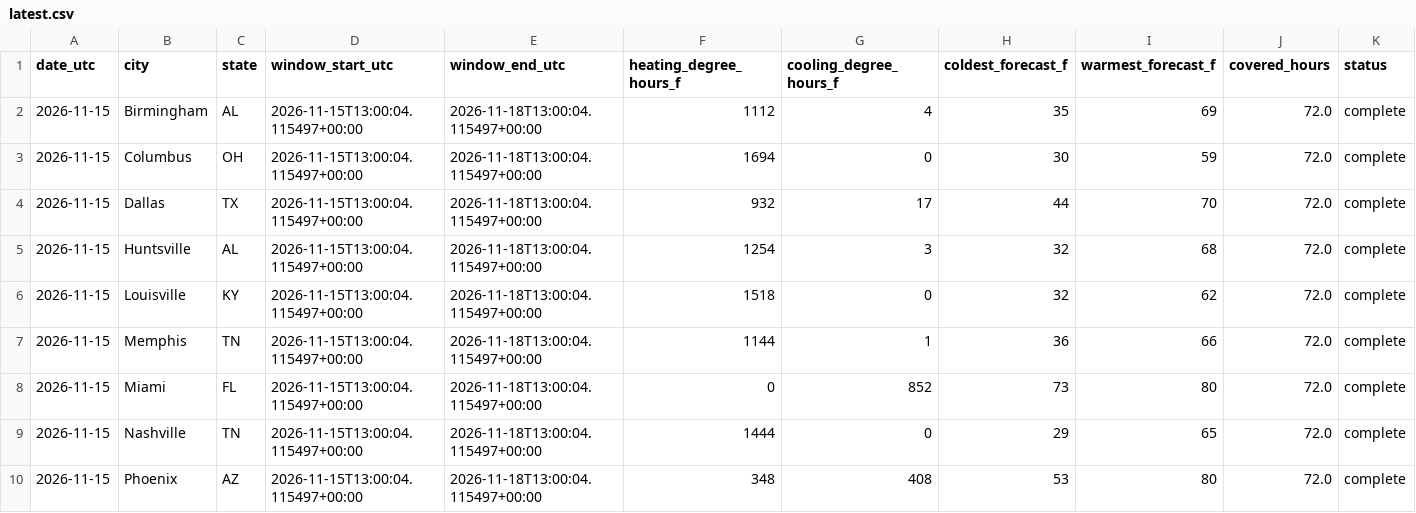
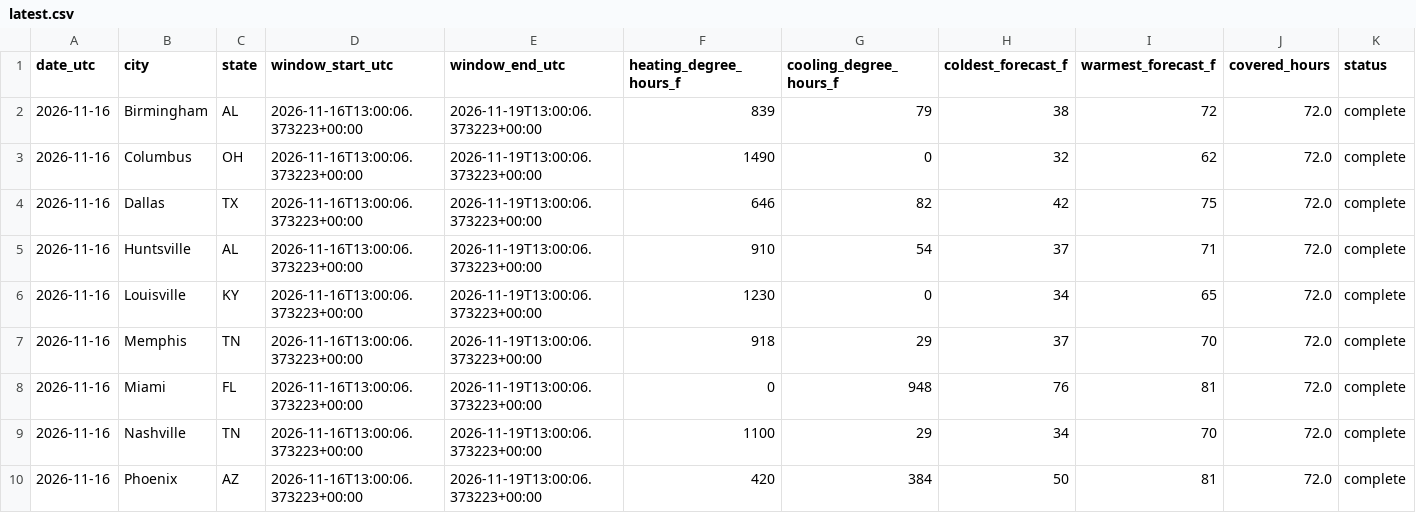
Before and after one commit to heatcool-link/heating-outlook-72h, a CSV file: data/latest.csv, drawn as a sheet; only a part is shown; the diff names each change by its address in the sheet, - before the commit and + after, or states it on an @@ line.

Commit message:
Snapshot 2026-11-16

```diff
--- a/data/latest.csv
+++ b/data/latest.csv
-A2:A10 (date_utc): 2026-11-15
+A2:A10 (date_utc): 2026-11-16
-D2:D10 (window_start_utc): 2026-11-15T13:00:04.115497+00:00
+D2:D10 (window_start_utc): 2026-11-16T13:00:06.373223+00:00
-E2:E10 (window_end_utc): 2026-11-18T13:00:04.115497+00:00
+E2:E10 (window_end_utc): 2026-11-19T13:00:06.373223+00:00
-F2 (heating_degree_hours_f): 1112
+F2 (heating_degree_hours_f): 839
-G2 (cooling_degree_hours_f): 4
+G2 (cooling_degree_hours_f): 79
-H2 (coldest_forecast_f): 35
+H2 (coldest_forecast_f): 38
-I2 (warmest_forecast_f): 69
+I2 (warmest_forecast_f): 72
-F3 (heating_degree_hours_f): 1694
+F3 (heating_degree_hours_f): 1490
-H3 (coldest_forecast_f): 30
+H3 (coldest_forecast_f): 32
-I3 (warmest_forecast_f): 59
+I3 (warmest_forecast_f): 62
-F4 (heating_degree_hours_f): 932
+F4 (heating_degree_hours_f): 646
-G4 (cooling_degree_hours_f): 17
+G4 (cooling_degree_hours_f): 82
-H4 (coldest_forecast_f): 44
+H4 (coldest_forecast_f): 42
-I4 (warmest_forecast_f): 70
+I4 (warmest_forecast_f): 75
-F5 (heating_degree_hours_f): 1254
+F5 (heating_degree_hours_f): 910
-G5 (cooling_degree_hours_f): 3
+G5 (cooling_degree_hours_f): 54
-H5 (coldest_forecast_f): 32
+H5 (coldest_forecast_f): 37
-I5 (warmest_forecast_f): 68
+I5 (warmest_forecast_f): 71
-F6 (heating_degree_hours_f): 1518
+F6 (heating_degree_hours_f): 1230
-H6 (coldest_forecast_f): 32
+H6 (coldest_forecast_f): 34
-I6 (warmest_forecast_f): 62
+I6 (warmest_forecast_f): 65
-F7 (heating_degree_hours_f): 1144
+F7 (heating_degree_hours_f): 918
-G7 (cooling_degree_hours_f): 1
+G7 (cooling_degree_hours_f): 29
-H7 (coldest_forecast_f): 36
+H7 (coldest_forecast_f): 37
-I7 (warmest_forecast_f): 66
+I7 (warmest_forecast_f): 70
-G8 (cooling_degree_hours_f): 852
+G8 (cooling_degree_hours_f): 948
-H8 (coldest_forecast_f): 73
+H8 (coldest_forecast_f): 76
-I8 (warmest_forecast_f): 80
+I8 (warmest_forecast_f): 81
-F9 (heating_degree_hours_f): 1444
+F9 (heating_degree_hours_f): 1100
-G9 (cooling_degree_hours_f): 0
+G9 (cooling_degree_hours_f): 29
-H9 (coldest_forecast_f): 29
+H9 (coldest_forecast_f): 34
-I9 (warmest_forecast_f): 65
+I9 (warmest_forecast_f): 70
-F10 (heating_degree_hours_f): 348
+F10 (heating_degree_hours_f): 420
-G10 (cooling_degree_hours_f): 408
+G10 (cooling_degree_hours_f): 384
-H10 (coldest_forecast_f): 53
+H10 (coldest_forecast_f): 50
-I10 (warmest_forecast_f): 80
+I10 (warmest_forecast_f): 81
```
